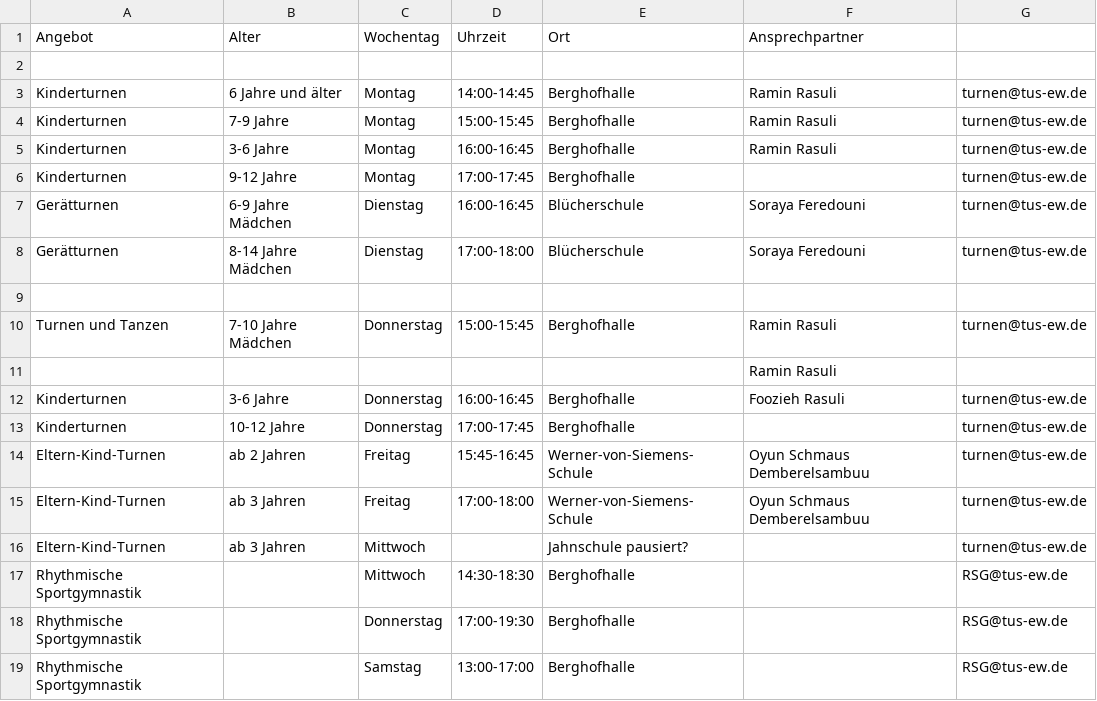
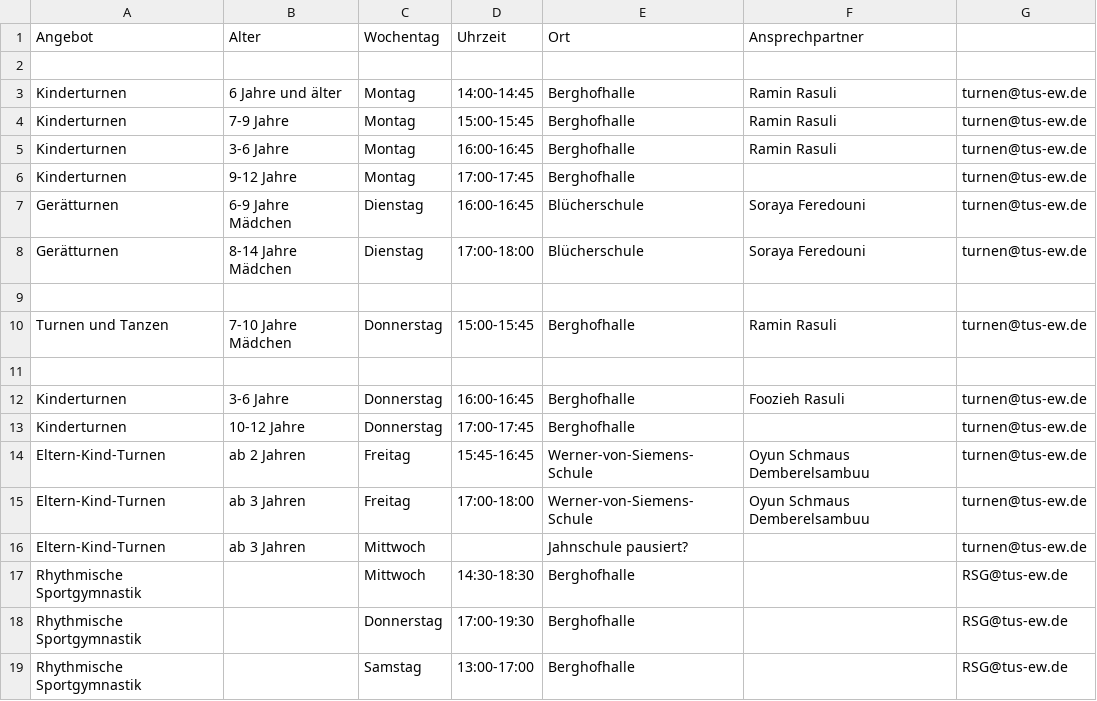
Before and after one commit to GerroDen/csv-to-wordpress-timetable-generator, a CSV file: src/__fixtures__/timetable.csv, drawn as a sheet.

```diff
--- a/src/__fixtures__/timetable.csv
+++ b/src/__fixtures__/timetable.csv
@@ -10,3 +10,3 @@ Gerätturnen,8-14 Jahre Mädchen,Dienstag,17:00-18:00,Blücherschule,Soraya Fere
 Turnen und Tanzen,7-10 Jahre Mädchen,Donnerstag,15:00-15:45,Berghofhalle,Ramin Rasuli,turnen@tus-ew.de,
-,,,,,Ramin Rasuli,,
+,,,,,,,
 Kinderturnen,3-6 Jahre,Donnerstag,16:00-16:45,Berghofhalle,Foozieh Rasuli,turnen@tus-ew.de,
```
Also changed, not shown: 2 other files.
